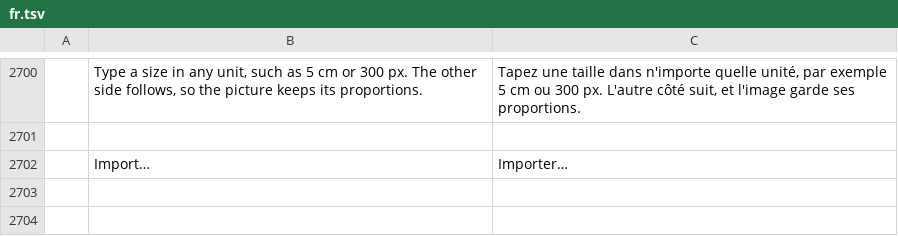
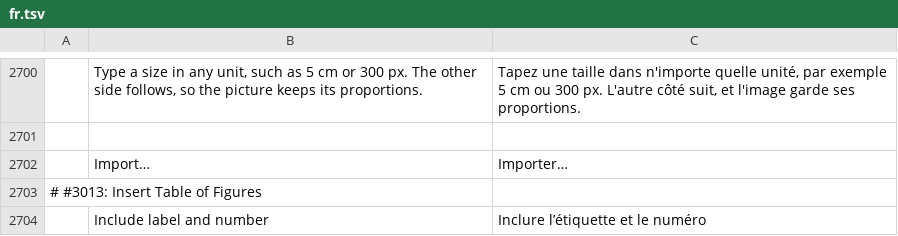
Before and after one commit to tpawley2001/wordcraft, a TSV file: crates/ui-egui/src/i18n/fr.tsv, drawn as a sheet; only a part is shown, gaps mark what is left out; the diff names each change by its address in the sheet, - before the commit and + after, or states it on an @@ line.

```diff
--- a/crates/ui-egui/src/i18n/fr.tsv
+++ b/crates/ui-egui/src/i18n/fr.tsv
+row 2703: # #3013: Insert Table of Figures
+row 2704:  | Include label and number | Inclure l’étiquette et le numéro
```
Also changed, not shown: crates/ui-egui/src/i18n/bg.tsv, crates/ui-egui/src/i18n/de.tsv, 28 other files.
